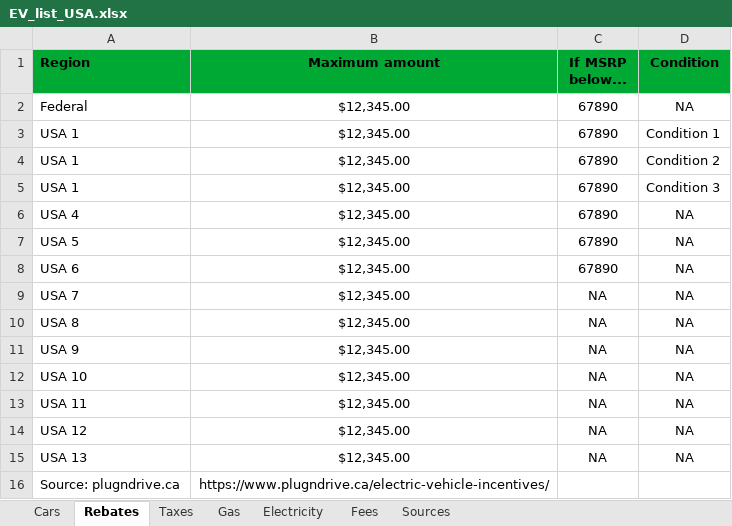
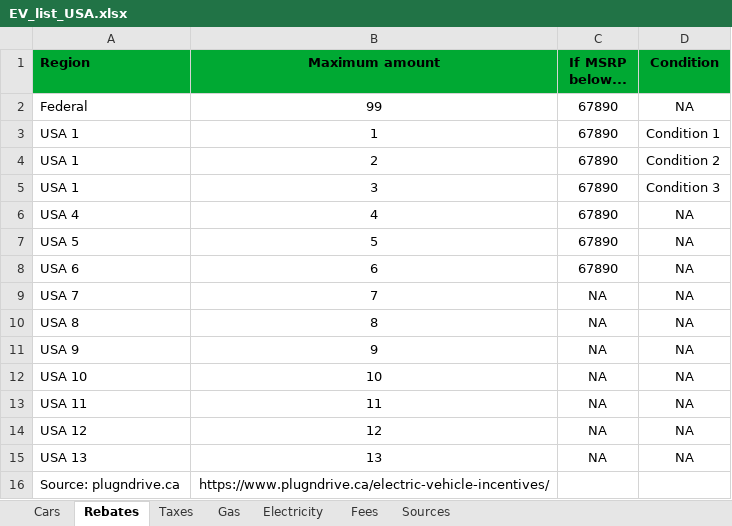
Before and after one commit to eloimercier/EV_ICE_Ownership_Cost_app, an Excel workbook: app/data/EV_list_USA.xlsx, sheet Rebates, drawn as a sheet; values as stored, in another font and other column widths than the file's, no borders; the diff names each change by its address in the sheet, - before the commit and + after, or states it on an @@ line.

Commit message:
Get country and region rebate

```diff
--- a/app/data/EV_list_USA.xlsx (sheet Rebates)
+++ b/app/data/EV_list_USA.xlsx (sheet Rebates)
-B2 (Maximum amount): $12,345.00
+B2 (Maximum amount): 99
-B3 (Maximum amount): $12,345.00
+B3 (Maximum amount): 1
-B4 (Maximum amount): $12,345.00
+B4 (Maximum amount): 2
-B5 (Maximum amount): $12,345.00
+B5 (Maximum amount): 3
-B6 (Maximum amount): $12,345.00
+B6 (Maximum amount): 4
-B7 (Maximum amount): $12,345.00
+B7 (Maximum amount): 5
-B8 (Maximum amount): $12,345.00
+B8 (Maximum amount): 6
-B9 (Maximum amount): $12,345.00
+B9 (Maximum amount): 7
-B10 (Maximum amount): $12,345.00
+B10 (Maximum amount): 8
-B11 (Maximum amount): $12,345.00
+B11 (Maximum amount): 9
-B12 (Maximum amount): $12,345.00
+B12 (Maximum amount): 10
-B13 (Maximum amount): $12,345.00
+B13 (Maximum amount): 11
-B14 (Maximum amount): $12,345.00
+B14 (Maximum amount): 12
-B15 (Maximum amount): $12,345.00
+B15 (Maximum amount): 13
```
Also changed, not shown: app/data/EV_list_France.xlsx, 1 other file.
